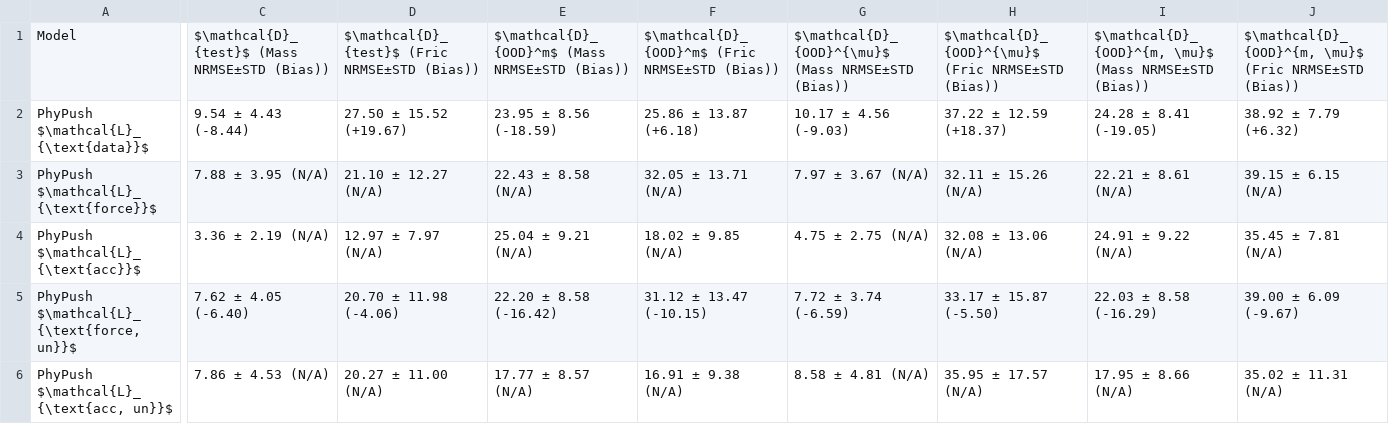
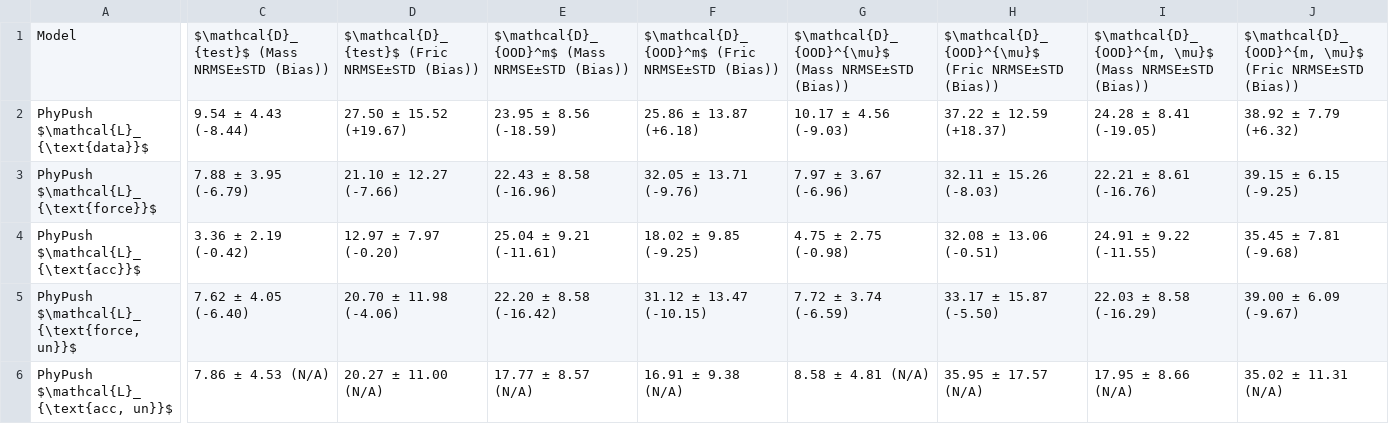
Before and after one commit to koyo-8144/offline_training_phypush, a CSV file: paper_results/sim/macro_domains_twocolumn.csv, drawn as a sheet; only a part is shown, gaps mark what is left out; the diff names each change by its address in the sheet, - before the commit and + after, or states it on an @@ line.

```diff
--- a/paper_results/sim/macro_domains_twocolumn.csv
+++ b/paper_results/sim/macro_domains_twocolumn.csv
-C3: 7.88 ± 3.95 (N/A)
+C3: 7.88 ± 3.95 (-6.79)
-D3: 21.10 ± 12.27 (N/A)
+D3: 21.10 ± 12.27 (-7.66)
-E3: 22.43 ± 8.58 (N/A)
+E3: 22.43 ± 8.58 (-16.96)
-F3: 32.05 ± 13.71 (N/A)
+F3: 32.05 ± 13.71 (-9.76)
-G3: 7.97 ± 3.67 (N/A)
+G3: 7.97 ± 3.67 (-6.96)
-H3: 32.11 ± 15.26 (N/A)
+H3: 32.11 ± 15.26 (-8.03)
-I3: 22.21 ± 8.61 (N/A)
+I3: 22.21 ± 8.61 (-16.76)
-J3: 39.15 ± 6.15 (N/A)
+J3: 39.15 ± 6.15 (-9.25)
-C4: 3.36 ± 2.19 (N/A)
+C4: 3.36 ± 2.19 (-0.42)
-D4: 12.97 ± 7.97 (N/A)
+D4: 12.97 ± 7.97 (-0.20)
-E4: 25.04 ± 9.21 (N/A)
+E4: 25.04 ± 9.21 (-11.61)
-F4: 18.02 ± 9.85 (N/A)
+F4: 18.02 ± 9.85 (-9.25)
-G4: 4.75 ± 2.75 (N/A)
+G4: 4.75 ± 2.75 (-0.98)
-H4: 32.08 ± 13.06 (N/A)
+H4: 32.08 ± 13.06 (-0.51)
-I4: 24.91 ± 9.22 (N/A)
+I4: 24.91 ± 9.22 (-11.55)
-J4: 35.45 ± 7.81 (N/A)
+J4: 35.45 ± 7.81 (-9.68)
```
Also changed, not shown: paper_results/real/real_bias_reversed.csv, paper_results/real/real_nrmse_reversed.csv, 10 other files.
